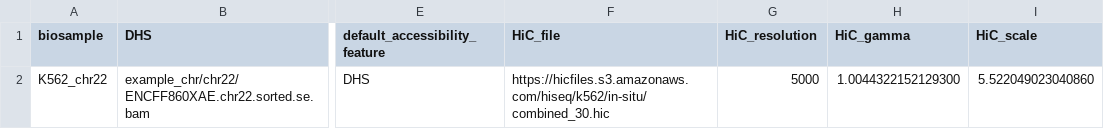
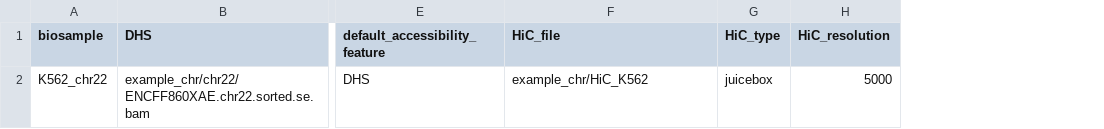
Before and after one commit to broadinstitute/ABC-Enhancer-Gene-Prediction, a TSV file: config/config_biosamples_chr22.tsv, drawn as a sheet; only a part is shown, gaps mark what is left out; removed rows and columns are numbered as before the commit, all else as after; the diff names each change by its address in the sheet, - before the commit and + after, or states it on an @@ line.

```diff
--- a/config/config_biosamples_chr22.tsv
+++ b/config/config_biosamples_chr22.tsv
+column G (HiC_type), row 2: juicebox
-column H (HiC_gamma), row 2: 1.0044322152129300
-column I (HiC_scale), row 2: 5.522049023040860
-F2 (HiC_file): https://hicfiles.s3.amazonaws.com/hiseq/k562/in-situ/combined_30.hic
+F2 (HiC_file): example_chr/HiC_K562
```
Also changed, not shown: config/config_biosamples.tsv, 42 other files.
